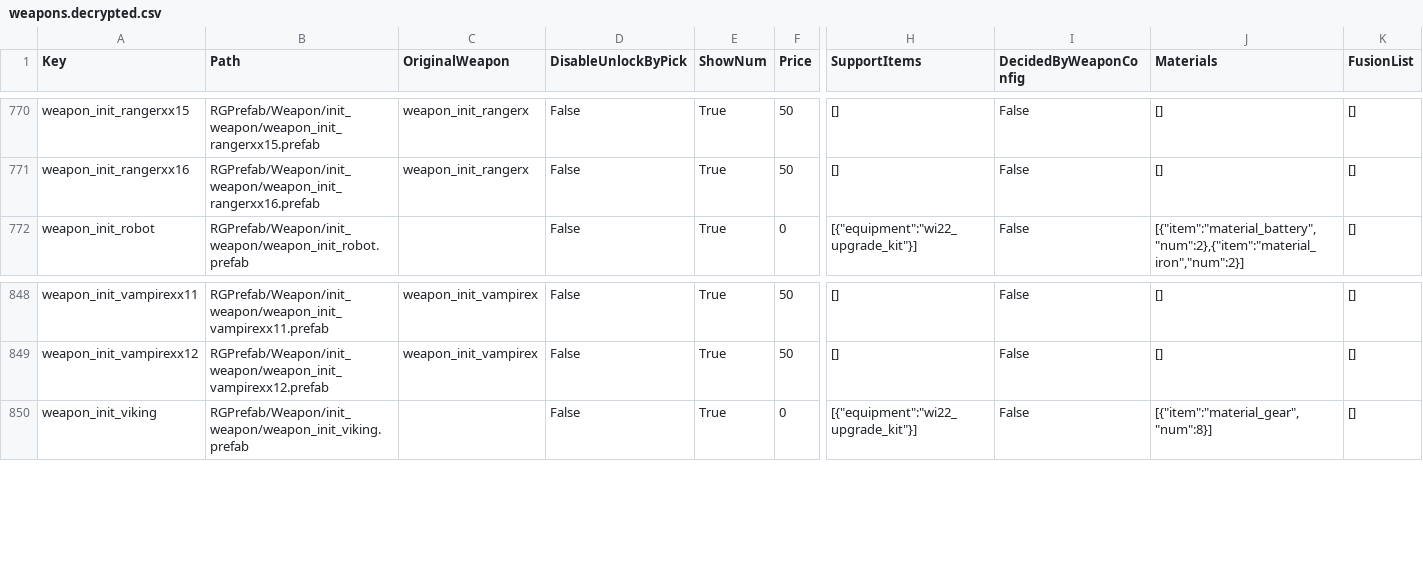
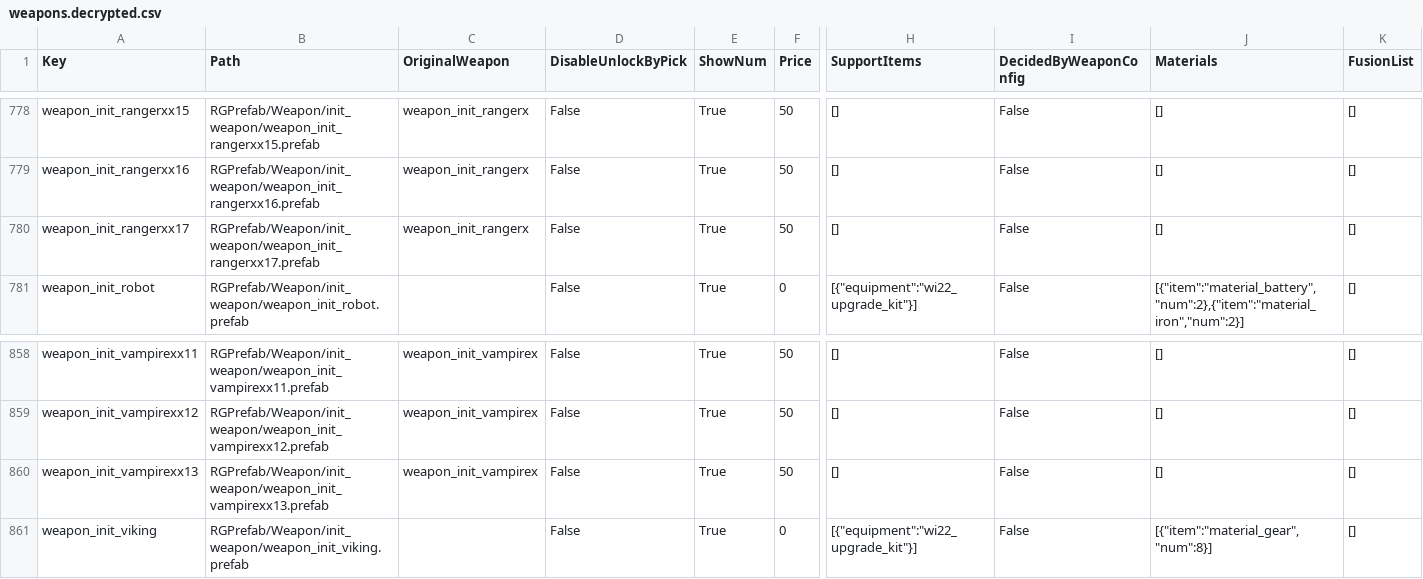
Before and after one commit to aznoobnam/skdfe, a CSV file: weapons.decrypted.csv, drawn as a sheet; only a part is shown, gaps mark what is left out; rows hold the shown columns only; the diff covers the shown part only; the diff names each change by its address in the sheet, - before the commit and + after, or states it on an @@ line.

```diff
--- a/weapons.decrypted.csv
+++ b/weapons.decrypted.csv
+row 780: weapon_init_rangerxx17 | RGPrefab/Weapon/init_weapon/weapon_init_rangerxx17.prefab | weapon_init_rangerx | False | True | 50 | [] | False | [] | []
+row 860: weapon_init_vampirexx13 | RGPrefab/Weapon/init_weapon/weapon_init_vampirexx13.prefab | weapon_init_vampirex | False | True | 50 | [] | False | [] | []
```
Also changed, not shown: 10 added rows elsewhere in this file, enemies.decrypted.csv, 27 other files.
